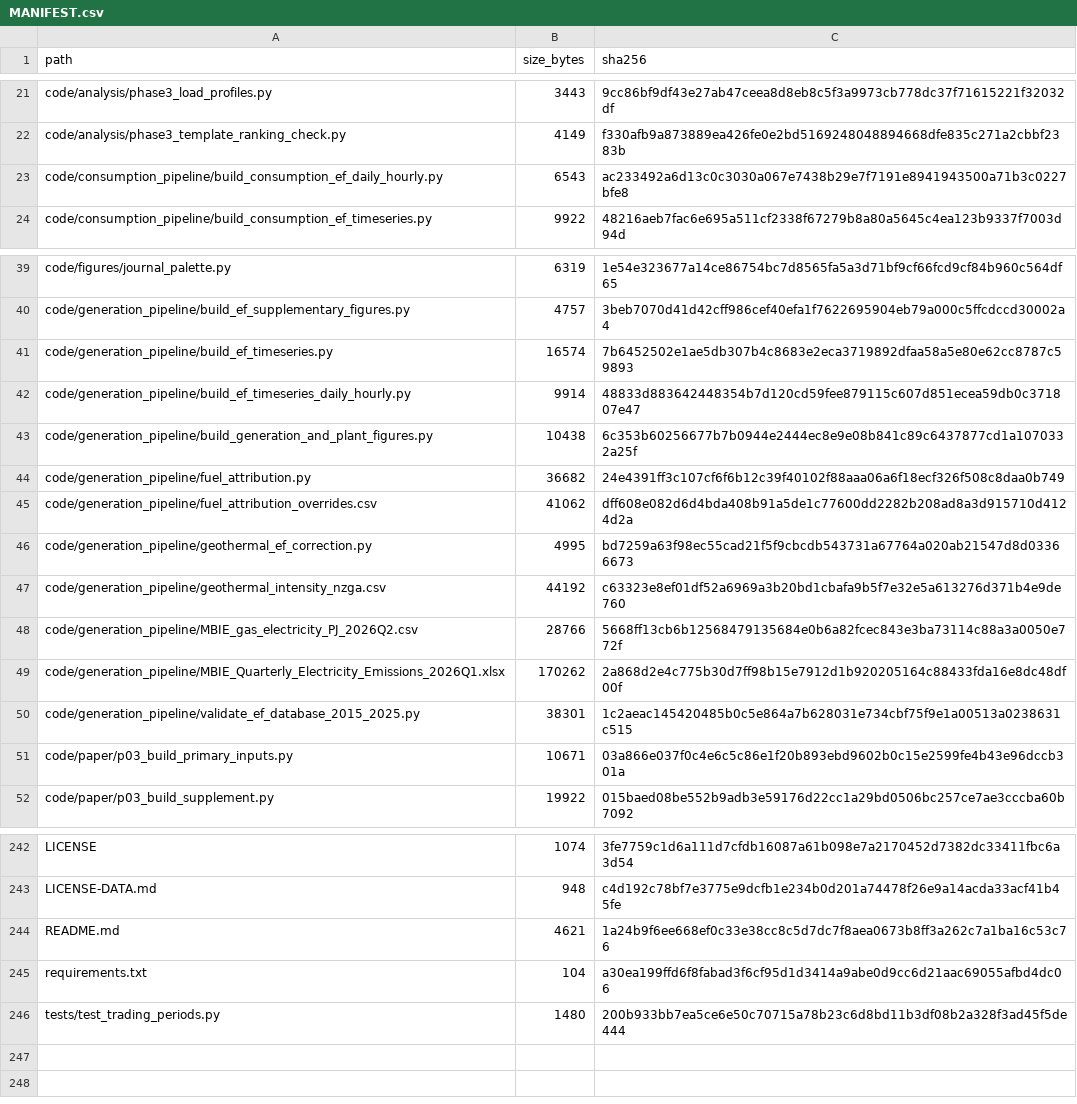
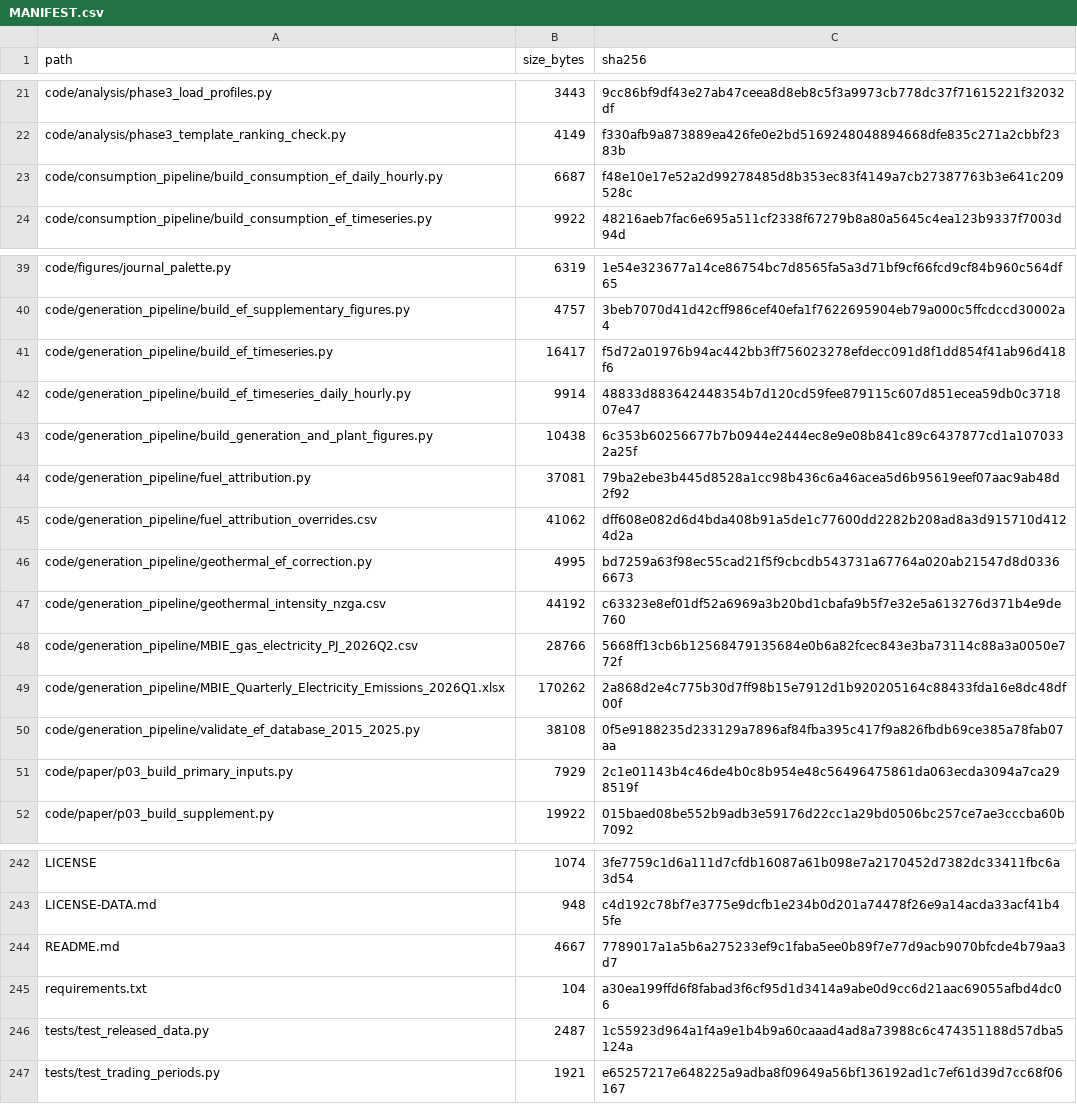
Before and after one commit to eanvary/nz-grid-emission-factor, a CSV file: MANIFEST.csv, drawn as a sheet; only a part is shown, gaps mark what is left out; the diff covers the shown part only.

Commit message:
Merge duplicated helpers and add tests (no output changes)
- One map_weights in edgs_common.py replaces ten copies; island_capacity_share
  and peak_calibrate move there too.
- build_edgs_primary_hourly.py exposes primary_hourly(), which the paper
  script imports; the missing-generation error is kept and the annual
  reconciliation is now an assert.
- shape_hours() in fuel_attribution.py replaces the two inline
  daylight-saving steps in the shape script; the island lookup and the
  fuel-code list are imported instead of copied.
- tests/test_released_data.py checks the released tables; a shape case is
  added to tests/test_trading_periods.py.
- code/README.md gives each script's real arguments.

A full rerun reproduces the v1.0.2 outputs (288 byte-identical, 9 within
1e-9, 1 differing only in a build timestamp).

```diff
--- a/MANIFEST.csv
+++ b/MANIFEST.csv
@@ -22,3 +22,3 @@ code/analysis/phase3_load_profiles.py,3443,9cc86bf9df43e27ab47ceea8d8eb8c5f3a997
 code/analysis/phase3_template_ranking_check.py,4149,f330afb9a873889ea426fe0e2bd5169248048894668dfe835c271a2cbbf2383b
-code/consumption_pipeline/build_consumption_ef_daily_hourly.py,6543,ac233492a6d13c0c3030a067e7438b29e7f7191e8941943500a71b3c0227bfe8
+code/consumption_pipeline/build_consumption_ef_daily_hourly.py,6687,f48e10e17e52a2d99278485d8b353ec83f4149a7cb27387763b3e641c209528c
 code/consumption_pipeline/build_consumption_ef_timeseries.py,9922,48216aeb7fac6e695a511cf2338f67279b8a80a5645c4ea123b9337f7003d94d
@@ -40,6 +40,6 @@ code/figures/journal_palette.py,6319,1e54e323677a14ce86754bc7d8565fa5a3d71bf9cf6
 code/generation_pipeline/build_ef_supplementary_figures.py,4757,3beb7070d41d42cff986cef40efa1f7622695904eb79a000c5ffcdccd30002a4
-code/generation_pipeline/build_ef_timeseries.py,16574,7b6452502e1ae5db307b4c8683e2eca3719892dfaa58a5e80e62cc8787c59893
+code/generation_pipeline/build_ef_timeseries.py,16417,f5d72a01976b94ac442bb3ff756023278efdecc091d8f1dd854f41ab96d418f6
 code/generation_pipeline/build_ef_timeseries_daily_hourly.py,9914,48833d883642448354b7d120cd59fee879115c607d851ecea59db0c371807e47
 code/generation_pipeline/build_generation_and_plant_figures.py,10438,6c353b60256677b7b0944e2444ec8e9e08b841c89c6437877cd1a1070332a25f
-code/generation_pipeline/fuel_attribution.py,36682,24e4391ff3c107cf6f6b12c39f40102f88aaa06a6f18ecf326f508c8daa0b749
+code/generation_pipeline/fuel_attribution.py,37081,79ba2ebe3b445d8528a1cc98b436c6a46acea5d6b95619eef07aac9ab48d2f92
 code/generation_pipeline/fuel_attribution_overrides.csv,41062,dff608e082d6d4bda408b91a5de1c77600dd2282b208ad8a3d915710d4124d2a
@@ -49,4 +49,4 @@ code/generation_pipeline/MBIE_gas_electricity_PJ_2026Q2.csv,28766,5668ff13cb6b12
 code/generation_pipeline/MBIE_Quarterly_Electricity_Emissions_2026Q1.xlsx,170262,2a868d2e4c775b30d7ff98b15e7912d1b920205164c88433fda16e8dc48df00f
-code/generation_pipeline/validate_ef_database_2015_2025.py,38301,1c2aeac145420485b0c5e864a7b628031e734cbf75f9e1a00513a0238631c515
-code/paper/p03_build_primary_inputs.py,10671,03a866e037f0c4e6c5c86e1f20b893ebd9602b0c15e2599fe4b43e96dccb301a
+code/generation_pipeline/validate_ef_database_2015_2025.py,38108,0f5e9188235d233129a7896af84fba395c417f9a826fbdb69ce385a78fab07aa
+code/paper/p03_build_primary_inputs.py,7929,2c1e01143b4c46de4b0c8b954e48c56496475861da063ecda3094a7ca298519f
 code/paper/p03_build_supplement.py,19922,015baed08be552b9adb3e59176d22cc1a29bd0506bc257ce7ae3cccba60b7092
@@ -243,4 +243,5 @@ LICENSE,1074,3fe7759c1d6a111d7cfdb16087a61b098e7a2170452d7382dc33411fbc6a3d54
 LICENSE-DATA.md,948,c4d192c78bf7e3775e9dcfb1e234b0d201a74478f26e9a14acda33acf41b45fe
-README.md,4621,1a24b9f6ee668ef0c33e38cc8c5d7dc7f8aea0673b8ff3a262c7a1ba16c53c76
+README.md,4667,7789017a1a5b6a275233ef9c1faba5ee0b89f7e77d9acb9070bfcde4b79aa3d7
 requirements.txt,104,a30ea199ffd6f8fabad3f6cf95d1d3414a9abe0d9cc6d21aac69055afbd4dc06
-tests/test_trading_periods.py,1480,200b933bb7ea5ce6e50c70715a78b23c6d8bd11b3df08b2a328f3ad45f5de444
+tests/test_released_data.py,2487,1c55923d964a1f4a9e1b4b9a60caaad4ad8a73988c6c474351188d57dba5124a
+tests/test_trading_periods.py,1921,e65257217e648225a9adba8f09649a56bf136192ad1c7ef61d39d7cc68f06167
```
Also changed, not shown: 26 edited cells elsewhere in this file, 21 other files.
